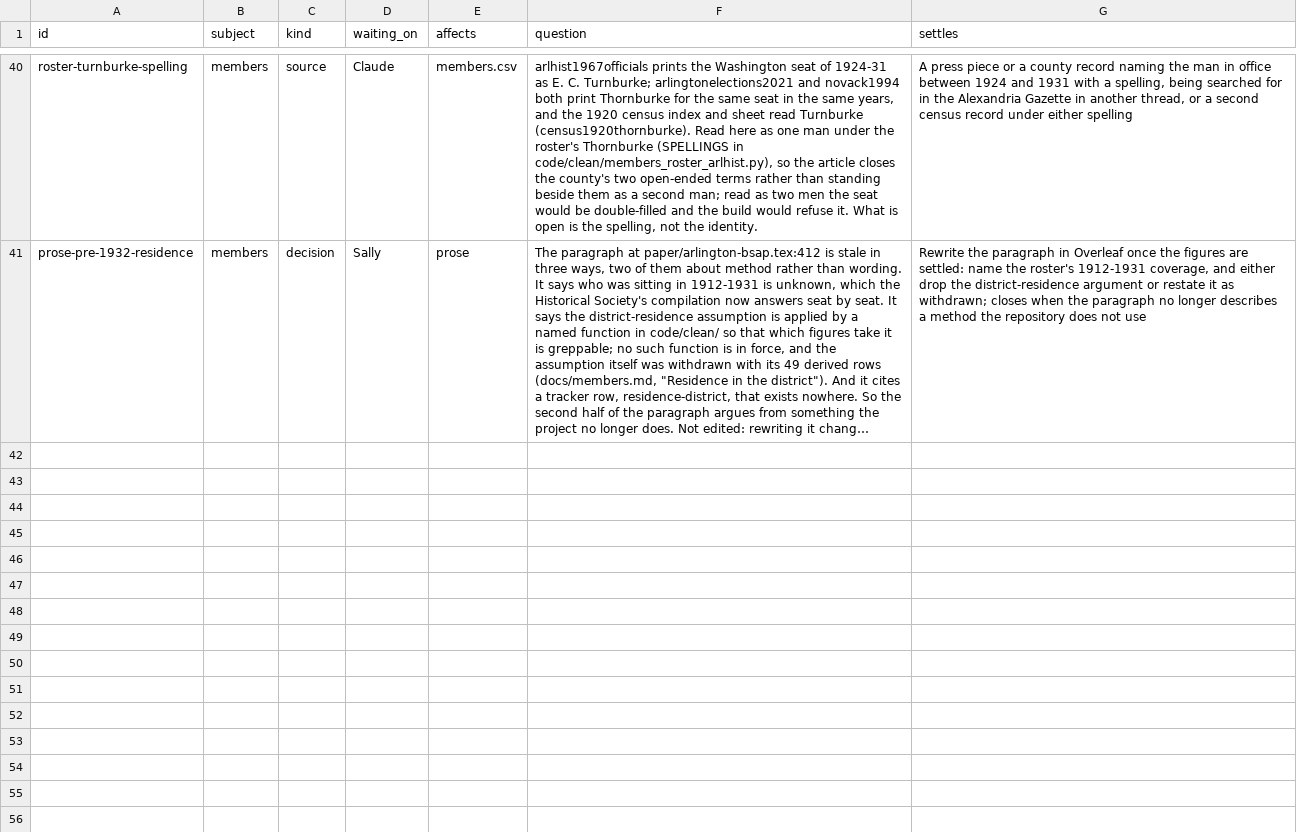
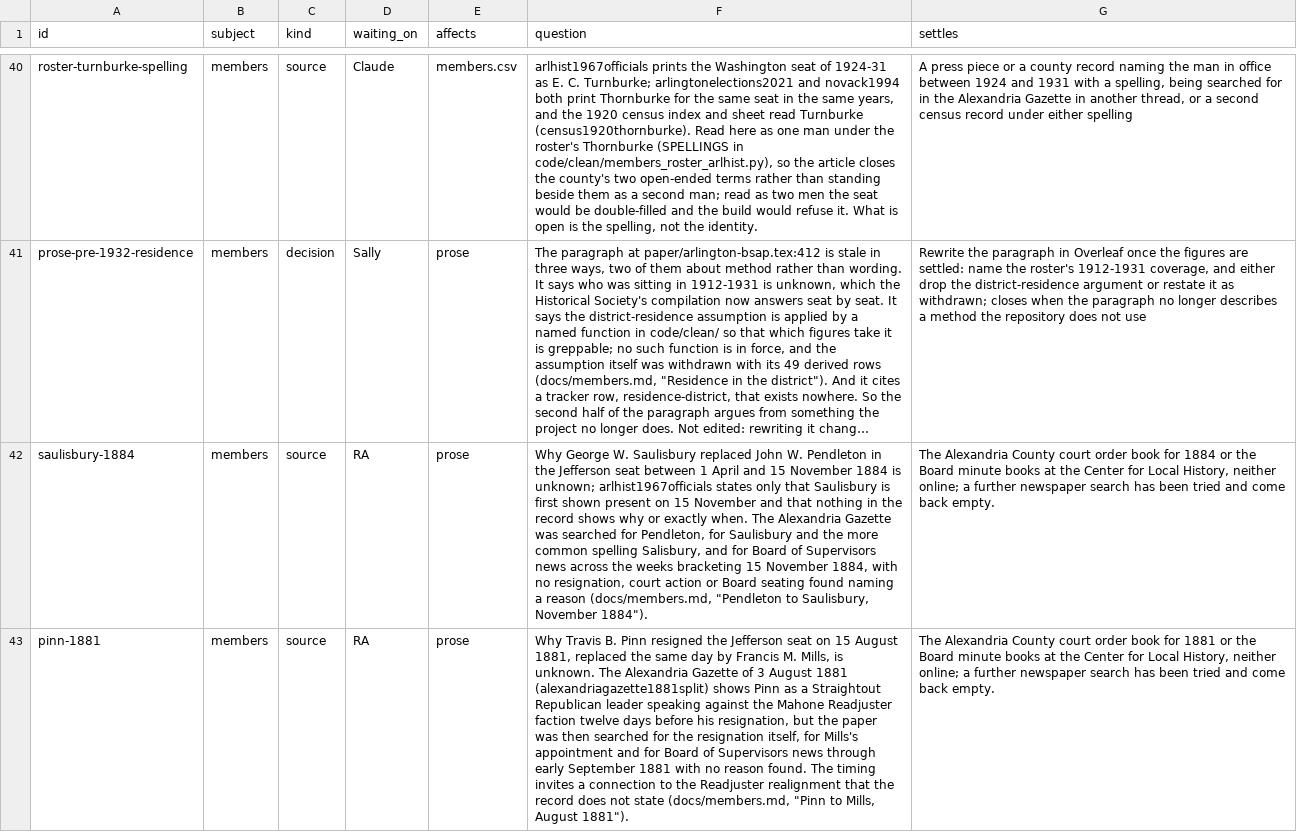
Before and after one commit to slhudson/arlington-bsap, a CSV file: docs/questions.csv, drawn as a sheet; only a part is shown, gaps mark what is left out; long unchanged cells end in …; the diff covers the shown part only; the diff names each change by its address in the sheet, - before the commit and + after, or states it on an @@ line.

```diff
--- a/docs/questions.csv
+++ b/docs/questions.csv
+row 42: saulisbury-1884 | members | source | RA | prose | Why George W. Saulisbury replaced John W. Pendleton in the Jefferson seat between 1 April and 15 November 1884 is unknown; arlhist1967officials states only that Saulisbury is first shown present on 15 November and that nothing in the record shows why or exactly when. The Alexandria Gazette was searched for Pendleton, for Saulisbury and the more common spelling Salisbury, and for Board of Supervisors news across the weeks bracketing 15 November 1884, with no resignation, court action or Board seating found naming a reason (docs/members.md, "Pendleton to Saulisbury, November 1884"). | The Alexandria County court order book for 1884 or the Board minute books at the Center for Local History, neither online; a further newspaper search has been tried and come back empty.
+row 43: pinn-1881 | members | source | RA | prose | Why Travis B. Pinn resigned the Jefferson seat on 15 August 1881, replaced the same day by Francis M. Mills, is unknown. The Alexandria Gazette of 3 August 1881 (alexandriagazette1881split) shows Pinn as a Straightout Republican leader speaking against the Mahone Readjuster faction twelve days before his resignation, but the paper was then searched for the resignation itself, for Mills's appointment and for Board of Supervisors news through early September 1881 with no reason found. The timing invites a connection to the Readjuster realignment that the record does not state (docs/members.md, "Pinn to Mills, August 1881"). | The Alexandria County court order book for 1881 or the Board minute books at the Center for Local History, neither online; a further newspaper search has been tried and come back empty.
```
Also changed, not shown: 2 added rows elsewhere in this file, 2 other files.
